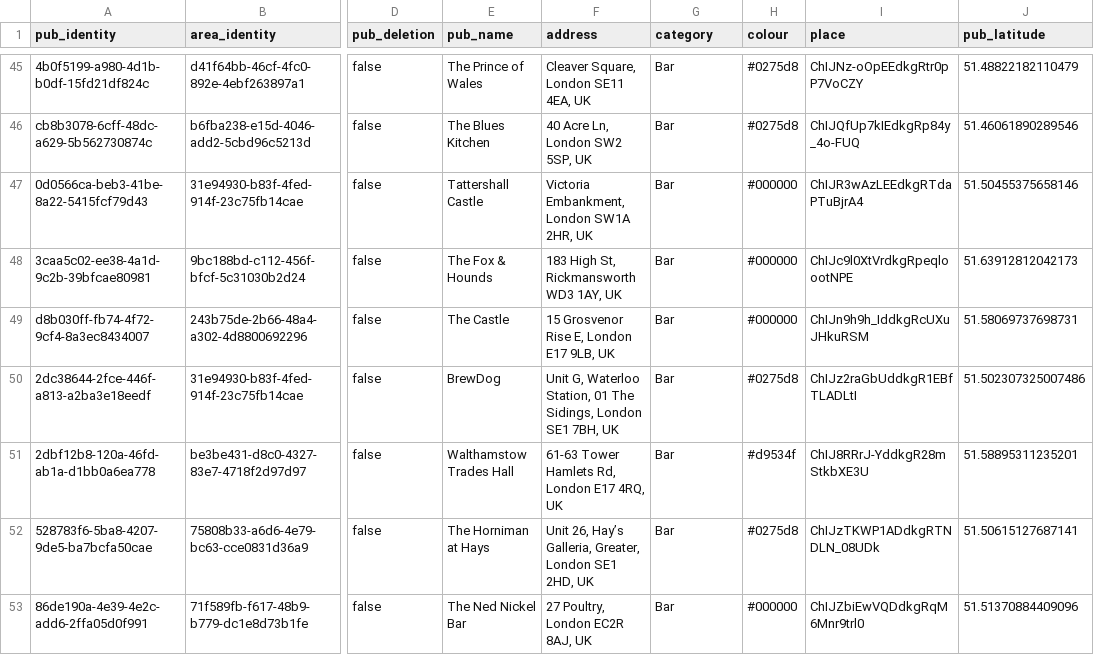
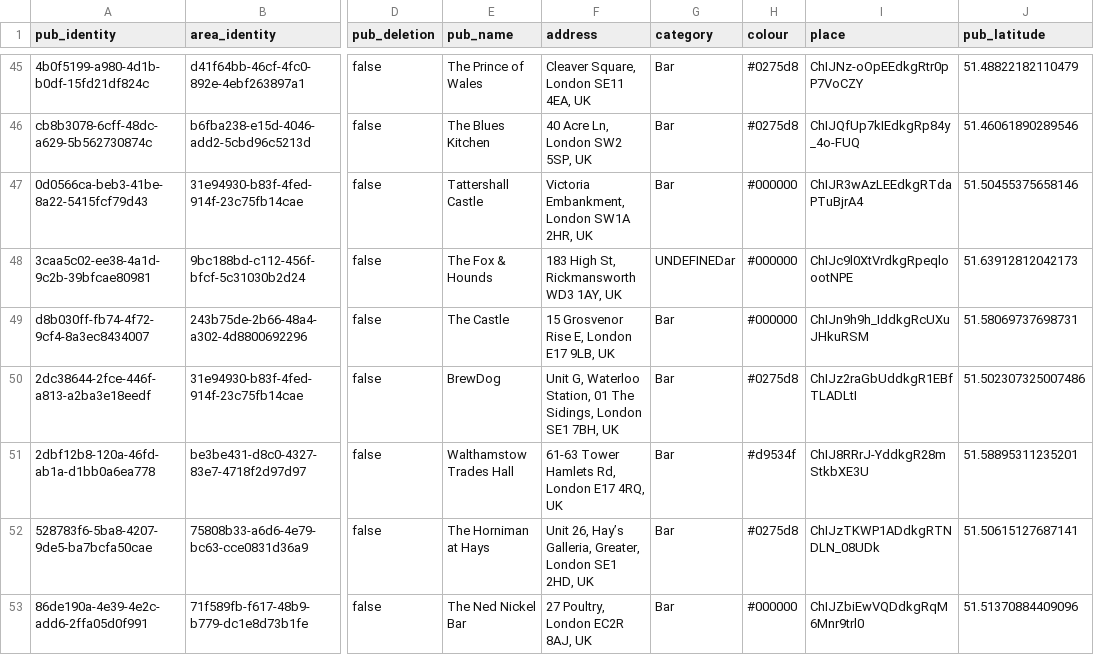
Before and after one commit to cartsmate/thepubpicker, a CSV file: files/pubs.csv, drawn as a sheet; only a part is shown, gaps mark what is left out; the diff names each change by its address in the sheet, - before the commit and + after, or states it on an @@ line.

```diff
--- a/files/pubs.csv
+++ b/files/pubs.csv
-G48 (category): Bar
+G48 (category): UNDEFINEDar
```
Also changed, not shown: files/diary.csv, files/reviews.csv, 27 other files.
